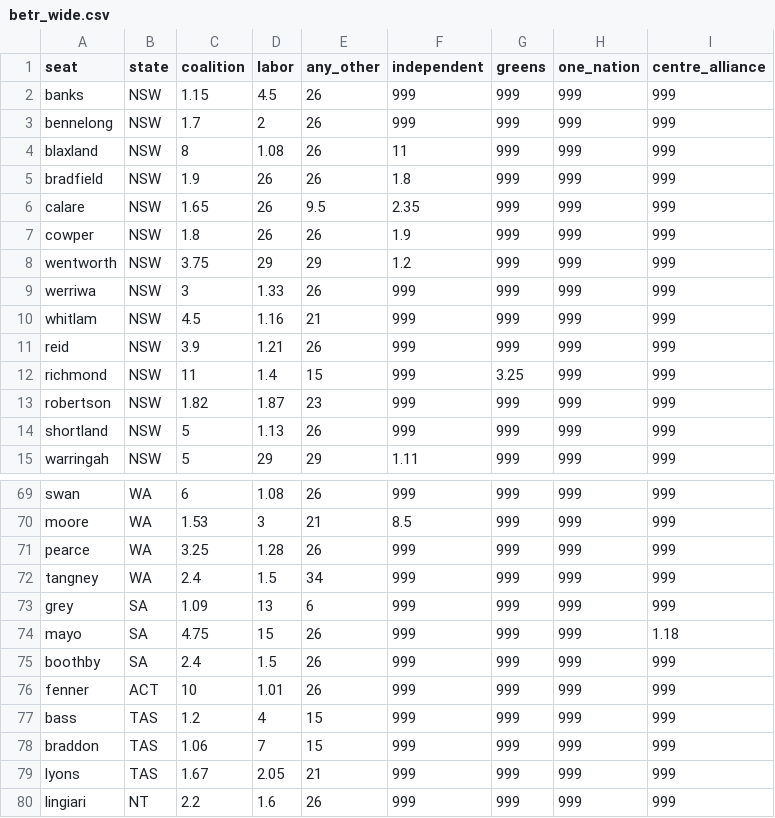
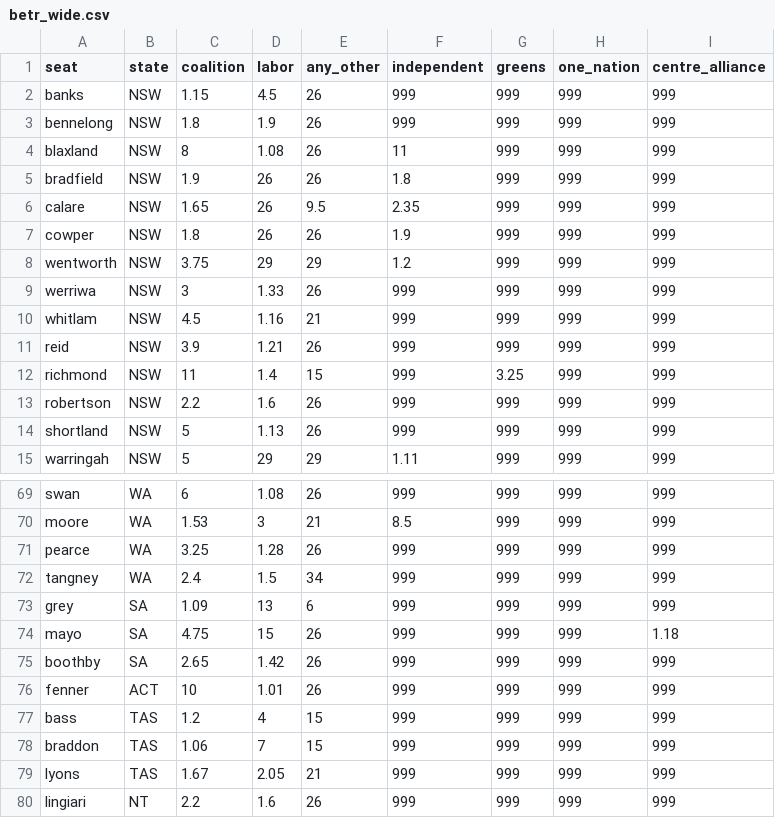
Before and after one commit to peteowen1/afe2025, a CSV file: data/betr_wide.csv, drawn as a sheet; only a part is shown, gaps mark what is left out.

```diff
--- a/data/betr_wide.csv
+++ b/data/betr_wide.csv
@@ -2,3 +2,3 @@ seat,state,coalition,labor,any_other,independent,greens,one_nation,centre_allian
 banks,NSW,1.15,4.5,26,999,999,999,999
-bennelong,NSW,1.7,2,26,999,999,999,999
+bennelong,NSW,1.8,1.9,26,999,999,999,999
 blaxland,NSW,8,1.08,26,11,999,999,999
@@ -12,3 +12,3 @@ reid,NSW,3.9,1.21,26,999,999,999,999
 richmond,NSW,11,1.4,15,999,3.25,999,999
-robertson,NSW,1.82,1.87,23,999,999,999,999
+robertson,NSW,2.2,1.6,26,999,999,999,999
 shortland,NSW,5,1.13,26,999,999,999,999
@@ -74,3 +74,3 @@ grey,SA,1.09,13,6,999,999,999,999
 mayo,SA,4.75,15,26,999,999,999,1.18
-boothby,SA,2.4,1.5,26,999,999,999,999
+boothby,SA,2.65,1.42,26,999,999,999,999
 fenner,ACT,10,1.01,26,999,999,999,999
```
Also changed, not shown: data/sportsbet_wide.csv, 10 other files.
